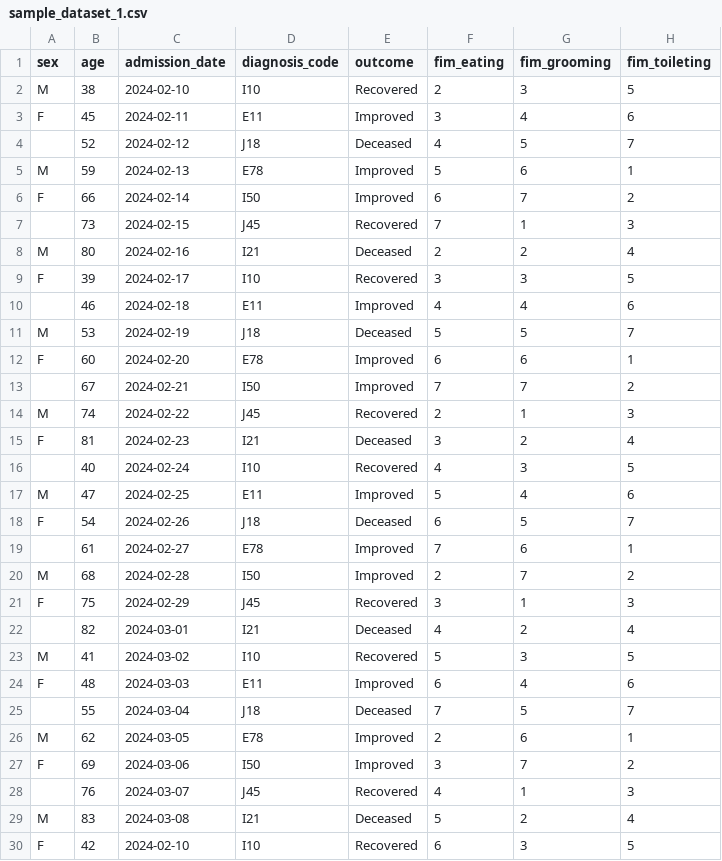
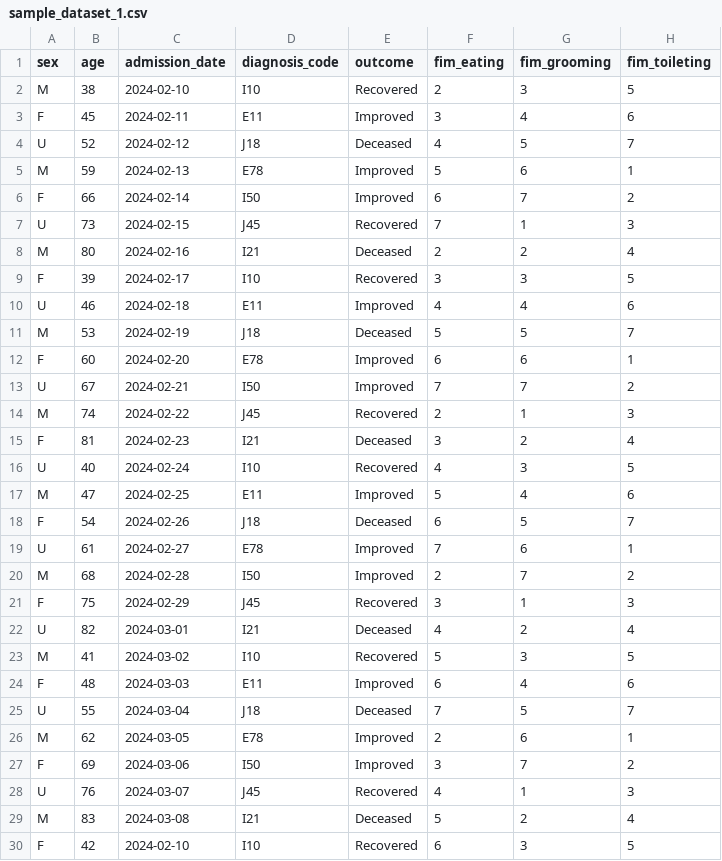
Before and after one commit to tecnomod-um/MEDIATA_project, a CSV file: evaluation/sample_datasets/sample_dataset_1.csv, drawn as a sheet; only a part is shown; the diff covers the shown part only; the diff names each change by its address in the sheet, - before the commit and + after, or states it on an @@ line.

```diff
--- a/evaluation/sample_datasets/sample_dataset_1.csv
+++ b/evaluation/sample_datasets/sample_dataset_1.csv
-A4 (sex): (empty)
+A4 (sex): U
-A7 (sex): (empty)
+A7 (sex): U
-A10 (sex): (empty)
+A10 (sex): U
-A13 (sex): (empty)
+A13 (sex): U
-A16 (sex): (empty)
+A16 (sex): U
-A19 (sex): (empty)
+A19 (sex): U
-A22 (sex): (empty)
+A22 (sex): U
-A25 (sex): (empty)
+A25 (sex): U
-A28 (sex): (empty)
+A28 (sex): U
```
Also changed, not shown: 11 edited cells elsewhere in this file, evaluation/sample_datasets/sample_dataset_2.csv, evaluation/sample_datasets/sample_dataset_3.csv.
